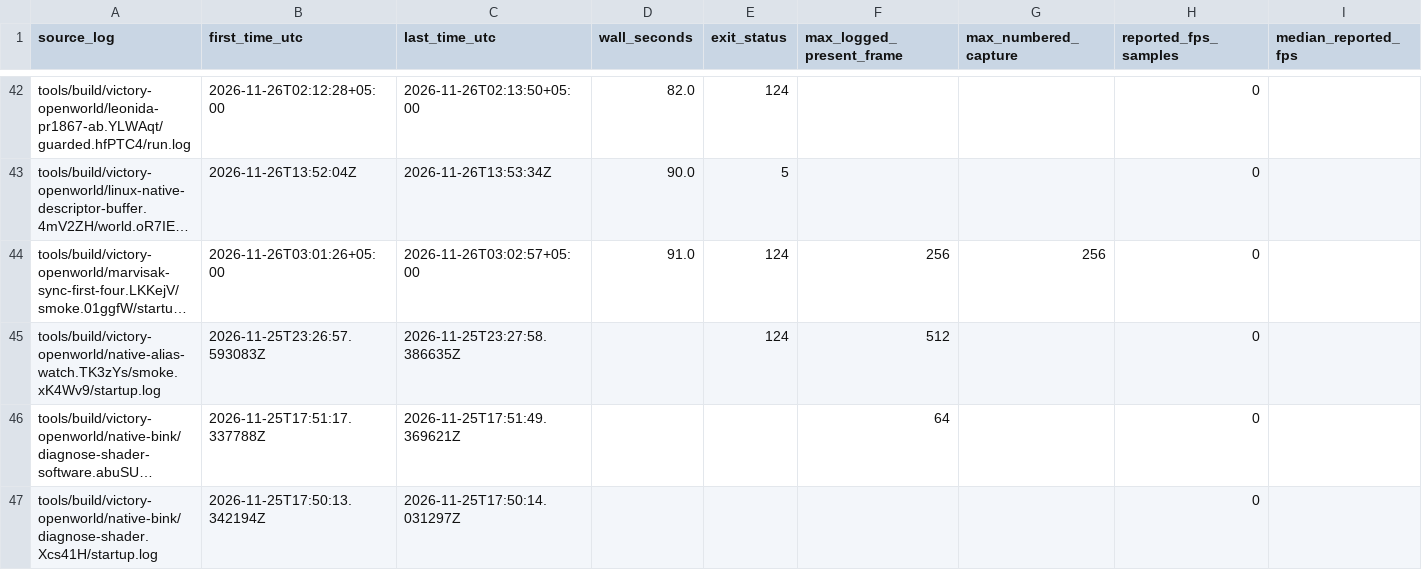
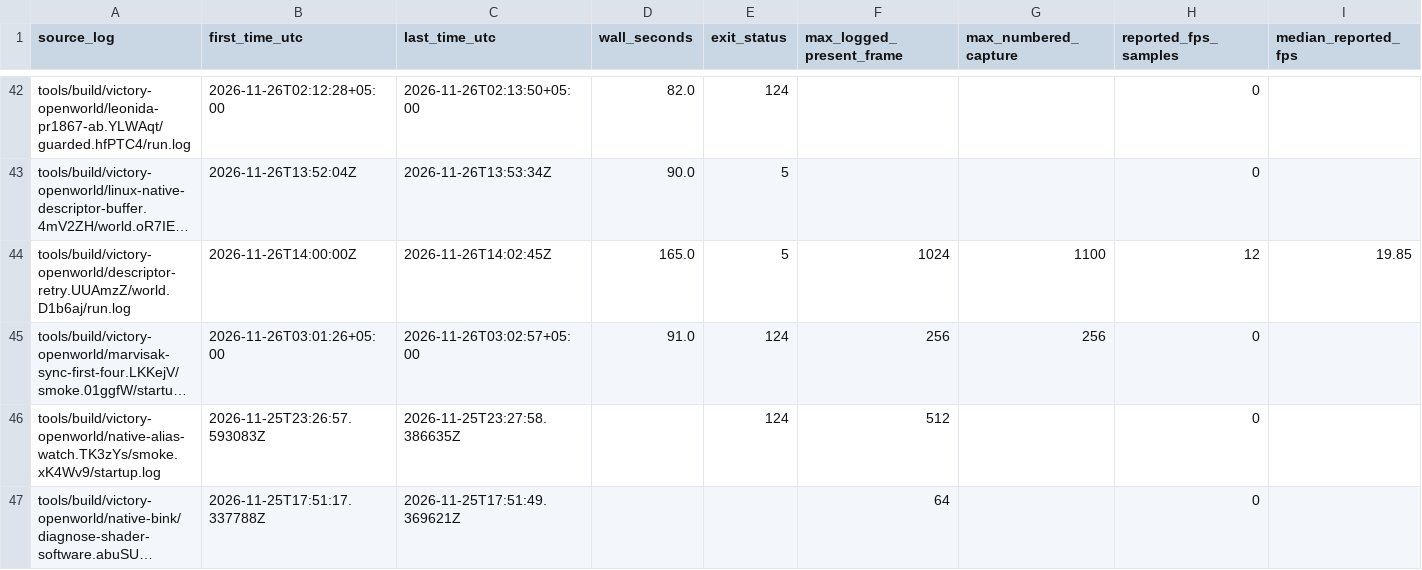
Before and after one commit to gmankab/gta6-wiki, a CSV file: data/runs.csv, drawn as a sheet; only a part is shown, gaps mark what is left out; the shorter side is filled out with more unchanged rows; long unchanged cells end in …; rows hold the shown columns only; the diff names each change by its address in the sheet, - before the commit and + after, or states it on an @@ line.

```diff
--- a/data/runs.csv
+++ b/data/runs.csv
+row 44: tools/build/victory-openworld/descriptor-retry.UUAmzZ/world.D1b6aj/run.log | 2026-11-26T14:00:00Z | 2026-11-26T14:02:45Z | 165.0 | 5 | 1024 | 1100 | 12 | 19.85
```
Also changed, not shown: 1 other file.
